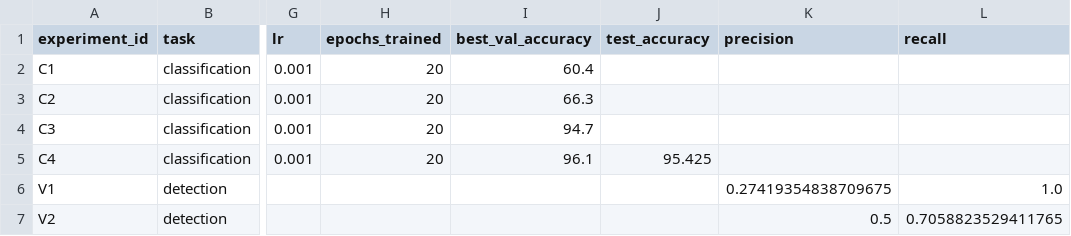
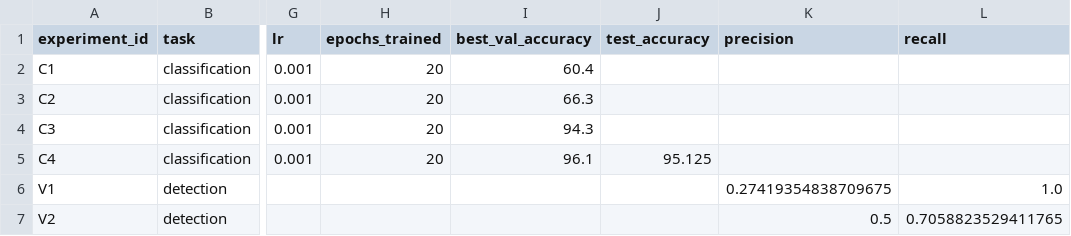
Before and after one commit to nik1t00s/Intelligent-Systems-MIREA, a CSV file: homeworks/HW10-11/artifacts/runs.csv, drawn as a sheet; only a part is shown, gaps mark what is left out; the diff names each change by its address in the sheet, - before the commit and + after, or states it on an @@ line.

```diff
--- a/homeworks/HW10-11/artifacts/runs.csv
+++ b/homeworks/HW10-11/artifacts/runs.csv
-I4 (best_val_accuracy): 94.7
+I4 (best_val_accuracy): 94.3
-J5 (test_accuracy): 95.425
+J5 (test_accuracy): 95.125
```
Also changed, not shown: homeworks/HW12/artifacts/runs.csv, 12 other files.
